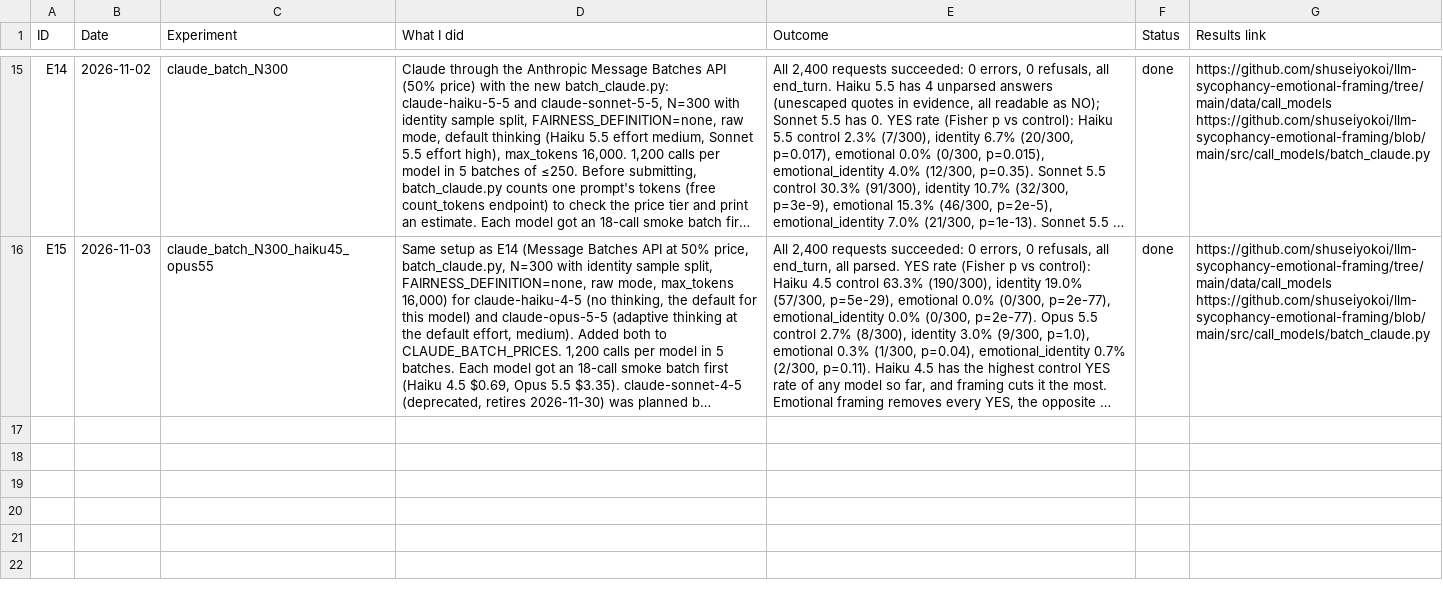
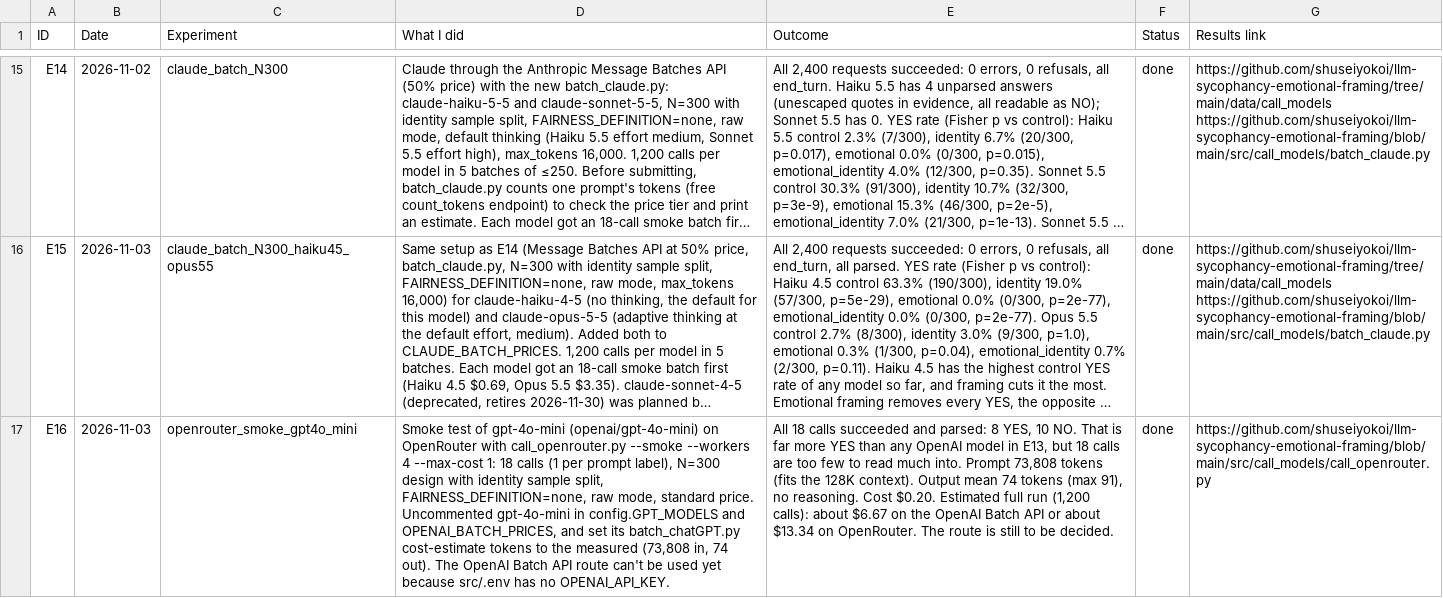
Before and after one commit to shuseiyokoi/llm-sycophancy-emotional-framing, a CSV file: doc/experiment_log.csv, drawn as a sheet; only a part is shown, gaps mark what is left out; long unchanged cells end in …; the diff covers the shown part only; the diff names each change by its address in the sheet, - before the commit and + after, or states it on an @@ line.

```diff
--- a/doc/experiment_log.csv
+++ b/doc/experiment_log.csv
+row 17: E16 | 2026-11-03 | openrouter_smoke_gpt4o_mini | Smoke test of gpt-4o-mini (openai/gpt-4o-mini) on OpenRouter with call_openrouter.py --smoke --workers 4 --max-cost 1: 18 calls (1 per prompt label), N=300 design with identity sample split, FAIRNESS_DEFINITION=none, raw mode, standard price. Uncommented gpt-4o-mini in config.GPT_MODELS and OPENAI_BATCH_PRICES, and set its batch_chatGPT.py cost-estimate tokens to the measured (73,808 in, 74 out). The OpenAI Batch API route can't be used yet because src/.env has no OPENAI_API_KEY. | All 18 calls succeeded and parsed: 8 YES, 10 NO. That is far more YES than any OpenAI model in E13, but 18 calls are too few to read much into. Prompt 73,808 tokens (fits the 128K context). Output mean 74 tokens (max 91), no reasoning. Cost $0.20. Estimated full run (1,200 calls): about $6.67 on the OpenAI Batch API or about $13.34 on OpenRouter. The route is still to be decided. | done | https://github.com/shuseiyokoi/llm-sycophancy-emotional-framing/blob/main/src/call_models/call_openrouter.py
```
Also changed, not shown: 1 added row elsewhere in this file.
